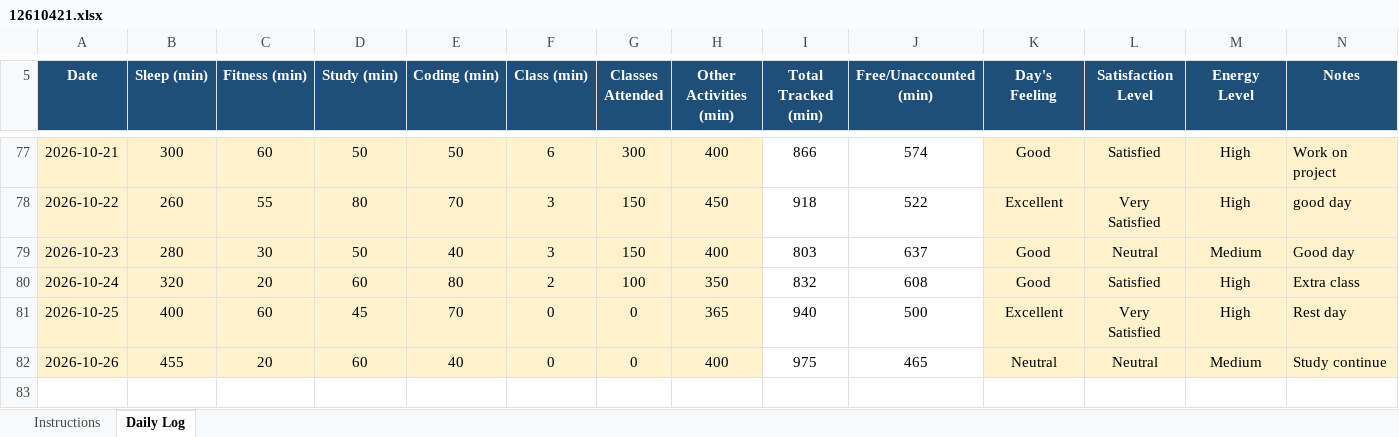
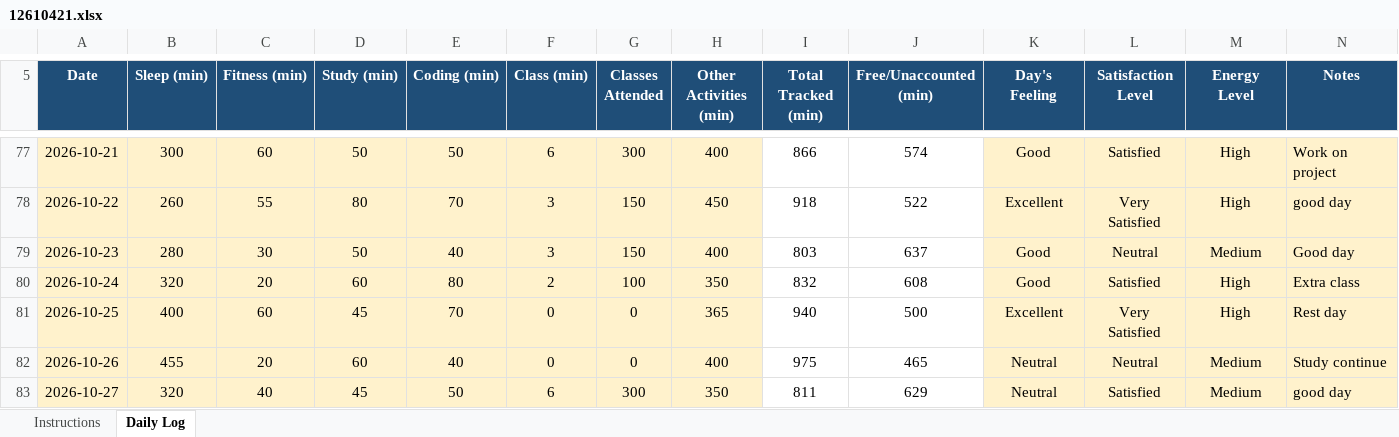
Before and after one commit to Sauravsingh-git-hub/CAP776, an Excel workbook: 12610421.xlsx, sheet Daily Log, drawn as a sheet; only a part is shown, gaps mark what is left out; values as stored, in another font and other column widths than the file's, no borders; conditional formats not drawn; the diff names each change by its address in the sheet, - before the commit and + after, or states it on an @@ line.

Commit message:
Sixty two commit

```diff
--- a/12610421.xlsx (sheet Daily Log)
+++ b/12610421.xlsx (sheet Daily Log)
+row 83: 2026-10-27 | 320 | 40 | 45 | 50 | 6 | 300 | 350 | 811 | 629 | Neutral | Satisfied | Medium | good day
```
